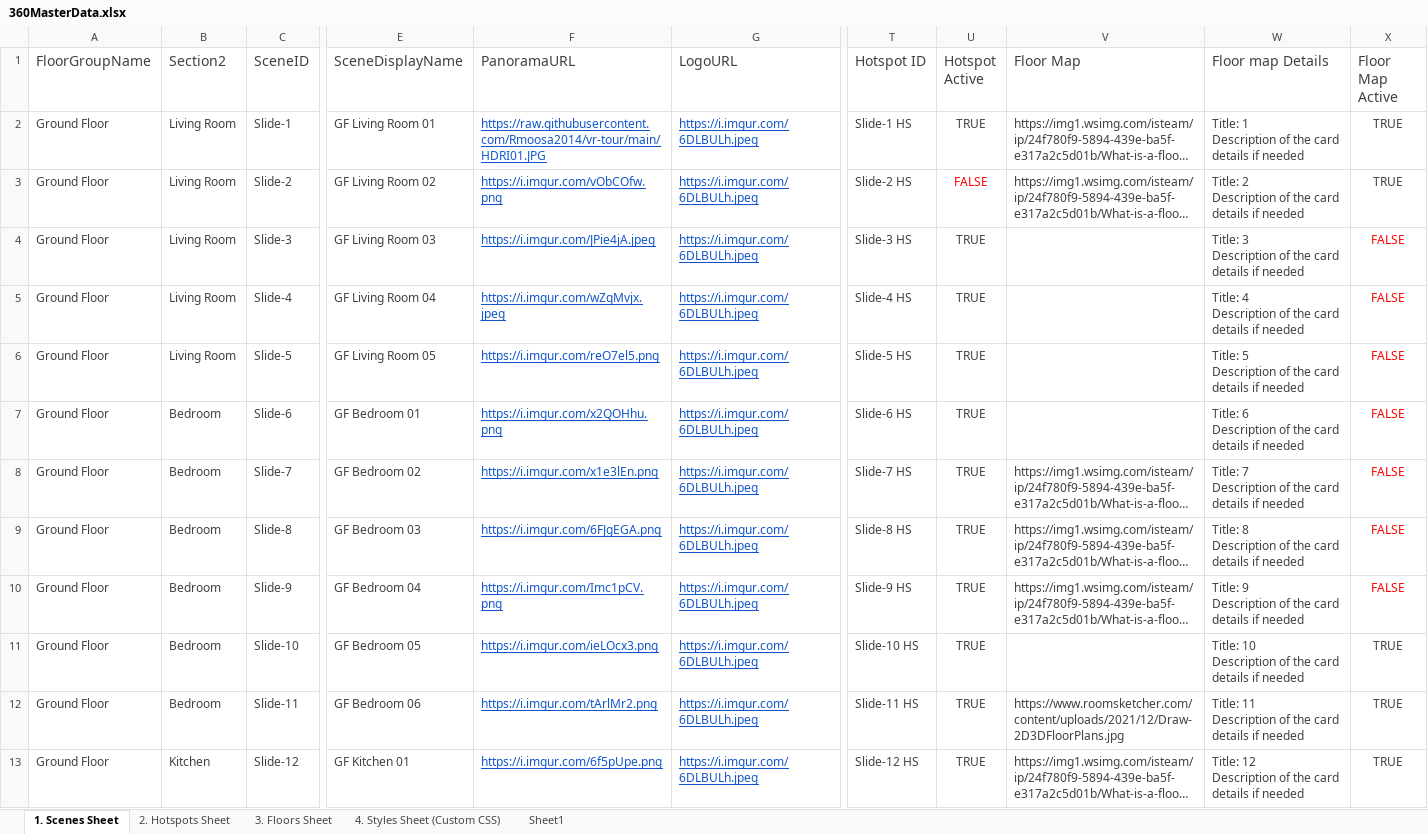
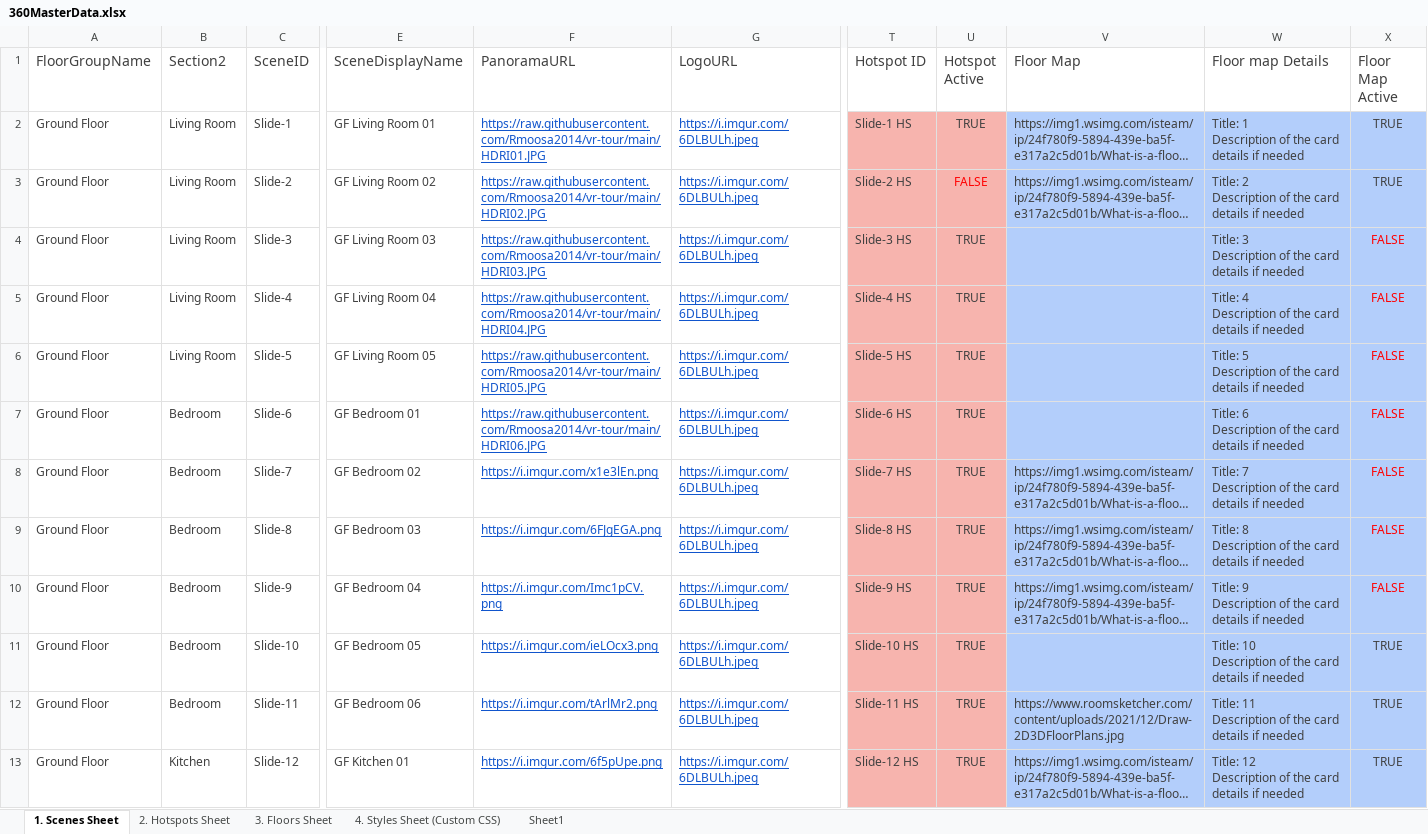
Before and after one commit to Rmoosa2014/vr-tour, an Excel workbook: 360MasterData.xlsx, sheet 1. Scenes Sheet, drawn as a sheet; only a part is shown, gaps mark what is left out; long unchanged cells end in …; values as stored, in another font and other column widths than the file's, no borders; conditional formats and table styles not drawn; the diff covers the shown part only; the diff names each change by its address in the sheet, - before the commit and + after, or states it on an @@ line.

Commit message:
Add files via upload

```diff
--- a/360MasterData.xlsx (sheet 1. Scenes Sheet)
+++ b/360MasterData.xlsx (sheet 1. Scenes Sheet)
-T2:U13 fill: none
+T2:U13 fill: #F7B4AE
-V2:X13 fill: none
+V2:X13 fill: #B3CEFB
-F3 (PanoramaURL): https://i.imgur.com/vObCOfw.png
+F3 (PanoramaURL): https://raw.githubusercontent.com/Rmoosa2014/vr-tour/main/HDRI02.JPG
-F4 (PanoramaURL): https://i.imgur.com/JPie4jA.jpeg
+F4 (PanoramaURL): https://raw.githubusercontent.com/Rmoosa2014/vr-tour/main/HDRI03.JPG
-F5 (PanoramaURL): https://i.imgur.com/wZqMvjx.jpeg
+F5 (PanoramaURL): https://raw.githubusercontent.com/Rmoosa2014/vr-tour/main/HDRI04.JPG
-F6 (PanoramaURL): https://i.imgur.com/reO7el5.png
+F6 (PanoramaURL): https://raw.githubusercontent.com/Rmoosa2014/vr-tour/main/HDRI05.JPG
-F7 (PanoramaURL): https://i.imgur.com/x2QOHhu.png
+F7 (PanoramaURL): https://raw.githubusercontent.com/Rmoosa2014/vr-tour/main/HDRI06.JPG
```
Also changed, not shown: cell formats elsewhere in this sheet.
